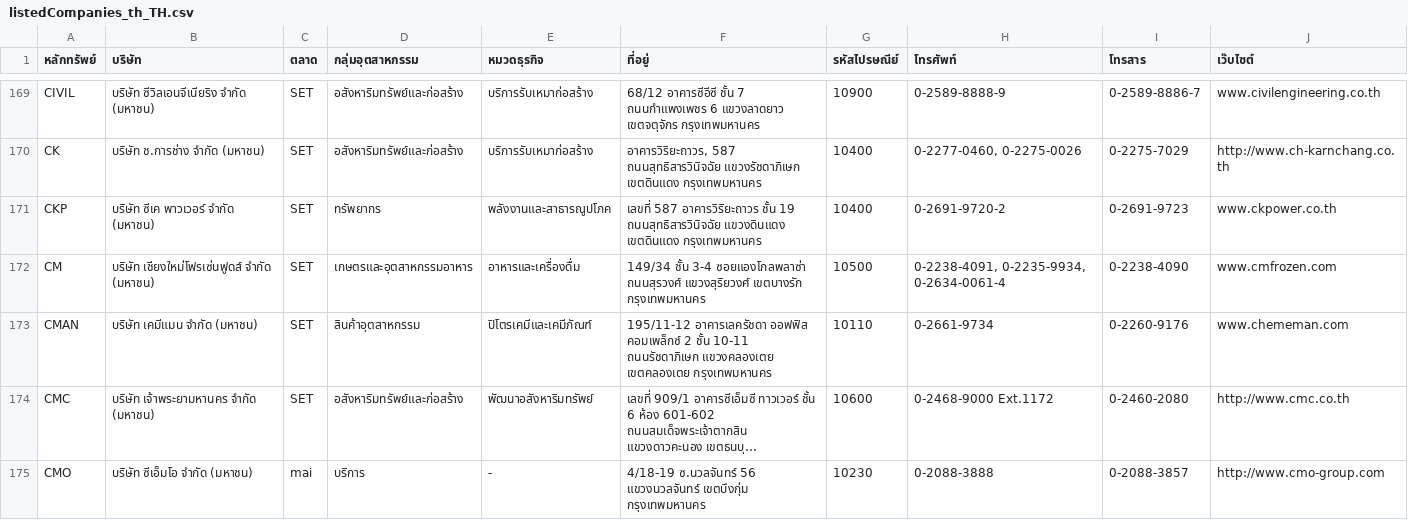
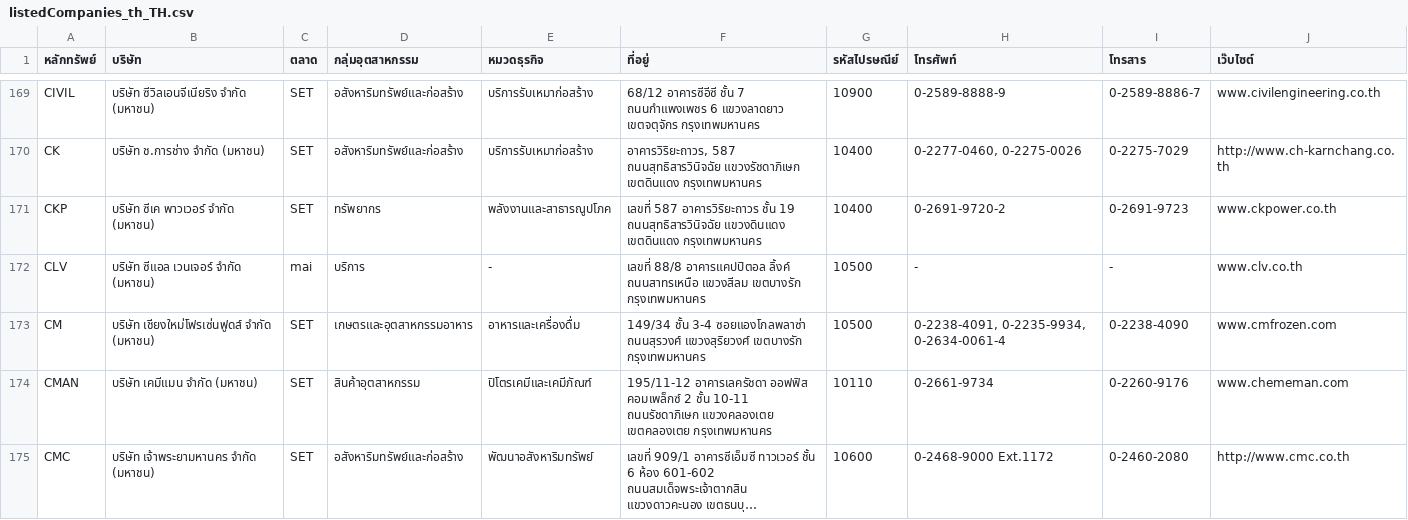
Before and after one commit to ake9522/set, a CSV file: listedCompanies_th_TH.csv, drawn as a sheet; only a part is shown, gaps mark what is left out; the shorter side is filled out with more unchanged rows; long unchanged cells end in …; the diff covers the shown part only; the diff names each change by its address in the sheet, - before the commit and + after, or states it on an @@ line.

```diff
--- a/listedCompanies_th_TH.csv
+++ b/listedCompanies_th_TH.csv
+row 172: CLV | บริษัท ซีแอล เวนเจอร์ จำกัด (มหาชน) | mai | บริการ | - | เลขที่ 88/8 อาคารแคปปิตอล ลิ้งค์ ถนนสาทรเหนือ แขวงสีลม เขตบางรัก กรุงเทพมหานคร | 10500 | - | - | www.clv.co.th
```
Also changed, not shown: 2 removed rows and 6 edited cells elsewhere in this file, 9 other files.
